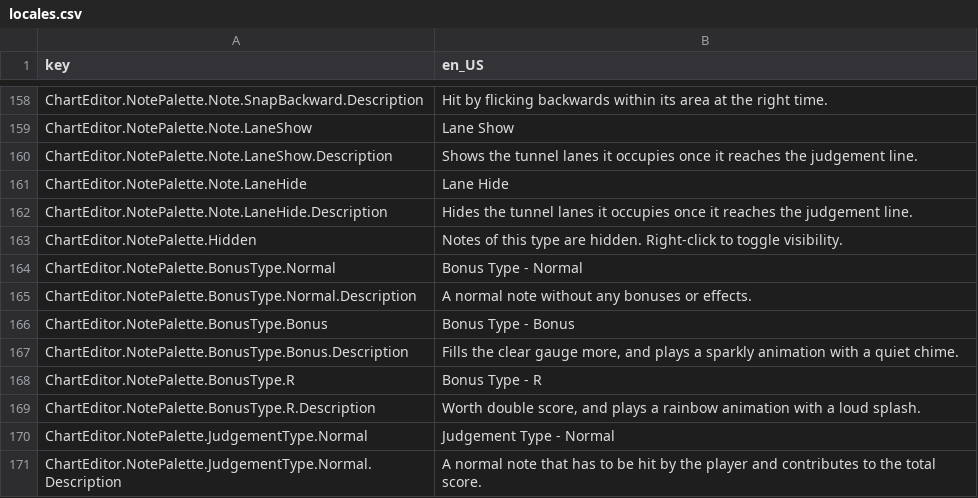
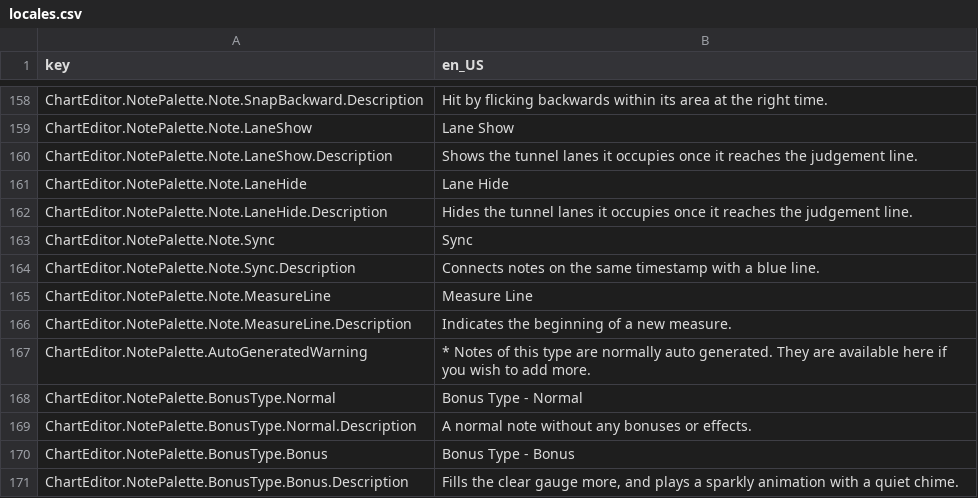
Before and after one commit to Yasu3D/SaturnEdit, a CSV file: SaturnEdit/Assets/Locales/locales.csv, drawn as a sheet; only a part is shown, gaps mark what is left out; the shorter side is filled out with more unchanged rows.

Commit message:
add sync and measure notetypes to note palette

```diff
--- a/SaturnEdit/Assets/Locales/locales.csv
+++ b/SaturnEdit/Assets/Locales/locales.csv
@@ -162,3 +162,7 @@ ChartEditor.NotePalette.Note.LaneHide,Lane Hide
 ChartEditor.NotePalette.Note.LaneHide.Description,Hides the tunnel lanes it occupies once it reaches the judgement line.
-ChartEditor.NotePalette.Hidden,Notes of this type are hidden. Right-click to toggle visibility.
+ChartEditor.NotePalette.Note.Sync,Sync
+ChartEditor.NotePalette.Note.Sync.Description,Connects notes on the same timestamp with a blue line.
+ChartEditor.NotePalette.Note.MeasureLine,Measure Line
+ChartEditor.NotePalette.Note.MeasureLine.Description,Indicates the beginning of a new measure.
+ChartEditor.NotePalette.AutoGeneratedWarning,* Notes of this type are normally auto generated. They are available here if you wish to add more.
 ChartEditor.NotePalette.BonusType.Normal,Bonus Type - Normal
```
Also changed, not shown: 14 other files.
